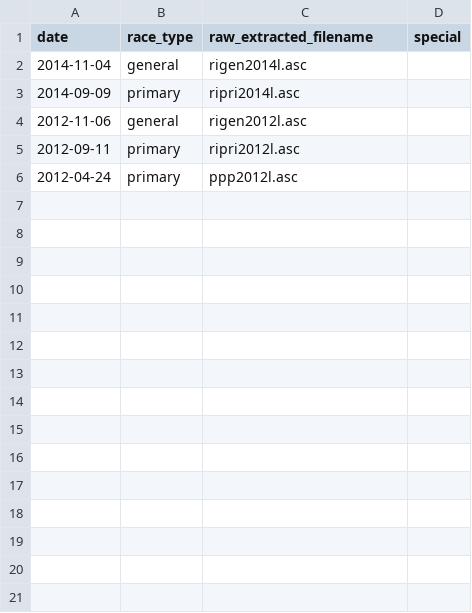
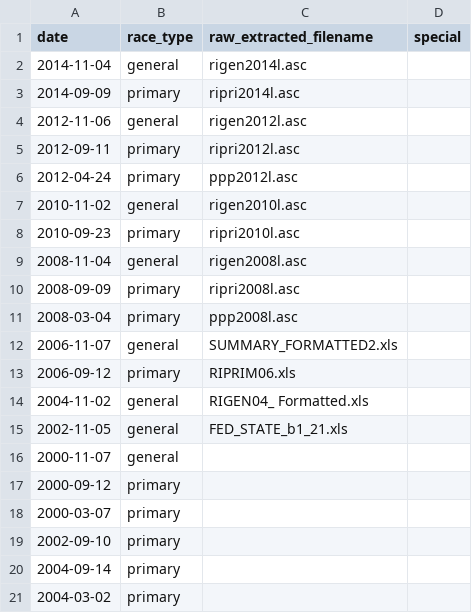
Before and after one commit to openelections/openelections-core, a CSV file: openelex/us/ri/mappings/url_paths.csv, drawn as a sheet; the diff names each change by its address in the sheet, - before the commit and + after, or states it on an @@ line.

```diff
--- a/openelex/us/ri/mappings/url_paths.csv
+++ b/openelex/us/ri/mappings/url_paths.csv
+row 7: 2010-11-02 | general | rigen2010l.asc
+row 8: 2010-09-23 | primary | ripri2010l.asc
+row 9: 2008-11-04 | general | rigen2008l.asc
+row 10: 2008-09-09 | primary | ripri2008l.asc
+row 11: 2008-03-04 | primary | ppp2008l.asc
+row 12: 2006-11-07 | general | SUMMARY_FORMATTED2.xls
+row 13: 2006-09-12 | primary | RIPRIM06.xls
+row 14: 2004-11-02 | general | RIGEN04_ Formatted.xls
+row 15: 2002-11-05 | general | FED_STATE_b1_21.xls
+row 16: 2000-11-07 | general
+row 17: 2000-09-12 | primary
+row 18: 2000-03-07 | primary
+row 19: 2002-09-10 | primary
+row 20: 2004-09-14 | primary
+row 21: 2004-03-02 | primary
```
Also changed, not shown: 2 other files.
